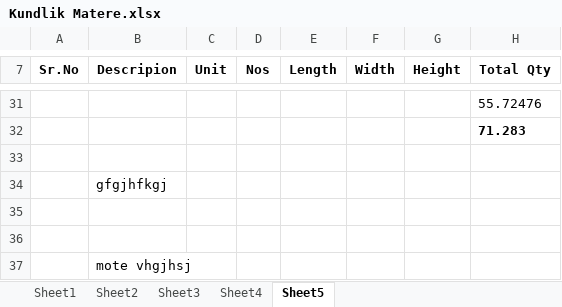
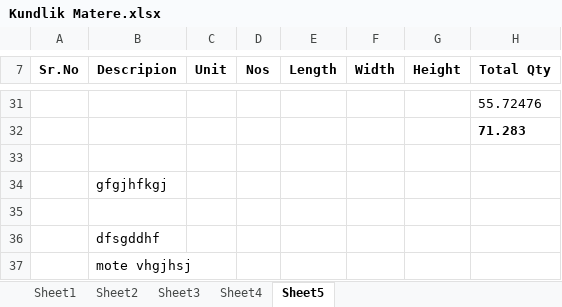
Before and after one commit to dattawadekar/demo2, an Excel workbook: Kundlik Matere.xlsx, sheet Sheet5, drawn as a sheet; only a part is shown, gaps mark what is left out; values as stored, in another font and other column widths than the file's, no borders; the diff names each change by its address in the sheet, - before the commit and + after, or states it on an @@ line.

Commit message:
Kundlik Matere.xlsx added

```diff
--- a/Kundlik Matere.xlsx (sheet Sheet5)
+++ b/Kundlik Matere.xlsx (sheet Sheet5)
-B36 (Descripion): (empty)
+B36 (Descripion): dfsgddhf
```
